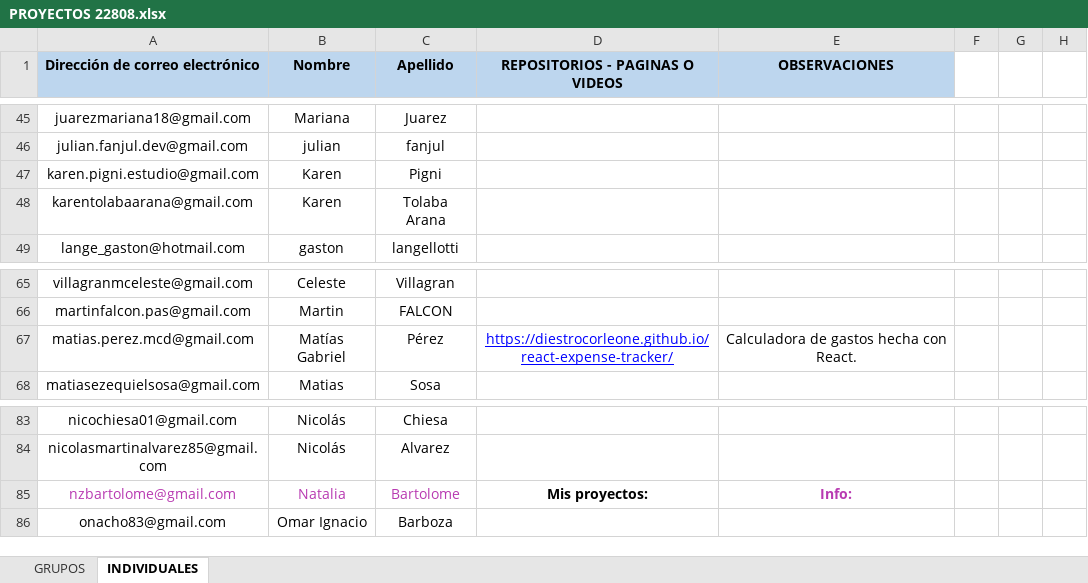
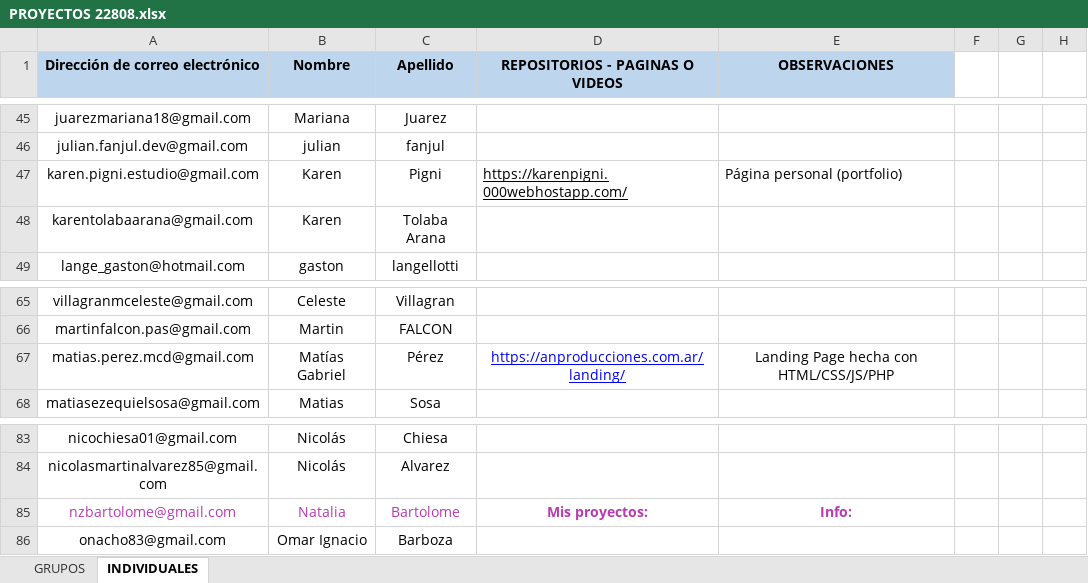
Before and after one commit to DevJumpProf/comision22808, an Excel workbook: PROYECTOS 22808.xlsx, sheet INDIVIDUALES, drawn as a sheet; only a part is shown, gaps mark what is left out; values as stored, in another font and other column widths than the file's, no borders; charts and pictures not drawn; the diff names each change by its address in the sheet, - before the commit and + after, or states it on an @@ line.

```diff
--- a/PROYECTOS 22808.xlsx (sheet INDIVIDUALES)
+++ b/PROYECTOS 22808.xlsx (sheet INDIVIDUALES)
-D47 (REPOSITORIOS - PAGINAS O VIDEOS): (empty)
+D47 (REPOSITORIOS - PAGINAS O VIDEOS): https://karenpigni.000webhostapp.com/
-E47 (OBSERVACIONES): (empty)
+E47 (OBSERVACIONES): Página personal (portfolio)
-D67 (REPOSITORIOS - PAGINAS O VIDEOS): https://diestrocorleone.github.io/react-expense-tracker/
+D67 (REPOSITORIOS - PAGINAS O VIDEOS): https://anproducciones.com.ar/landing/
-E67 (OBSERVACIONES): Calculadora de gastos hecha con React.
+E67 (OBSERVACIONES): Landing Page hecha con HTML/CSS/JS/PHP
-D85 text colour: black
+D85 text colour: #B83AB1
```
Also changed, not shown: sheet GRUPOS, PRESENTISMO 22808.xlsx, 45 other files.
